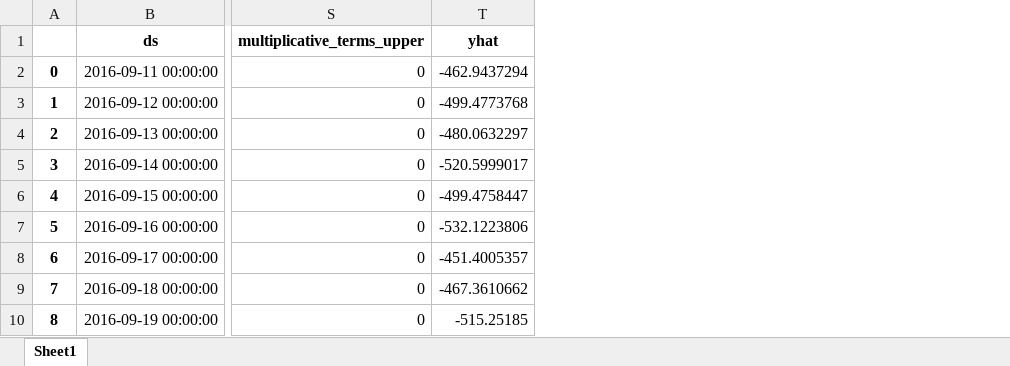
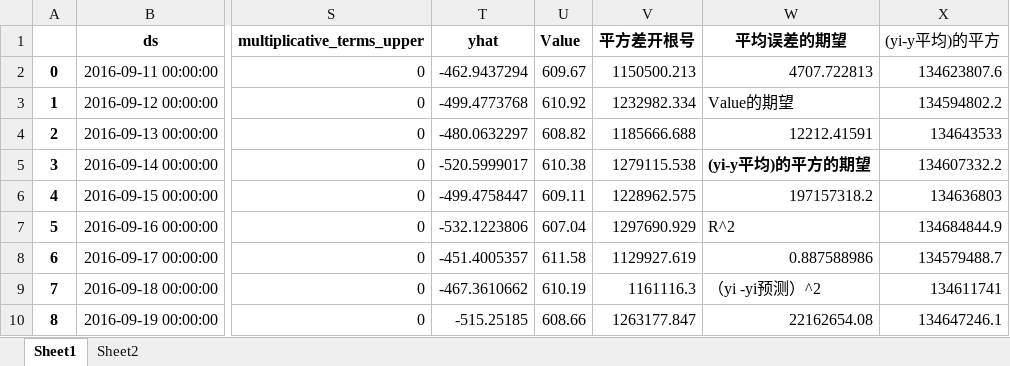
Before and after one commit to id-none/TradingStrategies, an Excel workbook: 2022_Problem_C_DATA/BCHAIN-MKPRU_pre.xlsx, sheet Sheet1, drawn as a sheet; only a part is shown, gaps mark what is left out; values as stored, in another font and other column widths than the file's, no borders; the diff names each change by its address in the sheet, - before the commit and + after, or states it on an @@ line.

```diff
--- a/2022_Problem_C_DATA/BCHAIN-MKPRU_pre.xlsx (sheet Sheet1)
+++ b/2022_Problem_C_DATA/BCHAIN-MKPRU_pre.xlsx (sheet Sheet1)
+sheet tab: Sheet2
+column U (Value), rows 2-10: 609.67 | 610.92 | 608.82 | 610.38 | 609.11 | 607.04 | 611.58 | 610.19 | 608.66
+column V (平方差开根号), rows 2-10: 1150500.213 | 1232982.334 | 1185666.688 | 1279115.538 | 1228962.575 | 1297690.929 | 1129927.619 | 1161116.3 | 1263177.847
+column W (平均误差的期望), rows 2-10: 4707.722813 | Value的期望 | 12212.41591 | (yi-y平均)的平方的期望 | 197157318.2 | R^2 | 0.887588986 | （yi -yi预测）^2 | 22162654.08
+column X ((yi-y平均)的平方), rows 2-10: 134623807.6 | 134594802.2 | 134643533 | 134607332.2 | 134636803 | 134684844.9 | 134579488.7 | 134611741 | 134647246.1
```
Also changed, not shown: 2022_Problem_C_DATA/LBMA-GOLD_pre.xlsx, 2022_Problem_C_DATA/黄金和货币随时间变化.xlsx, 10 other files.
